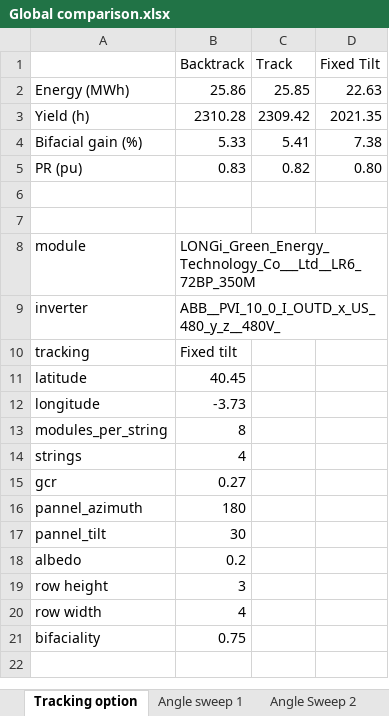
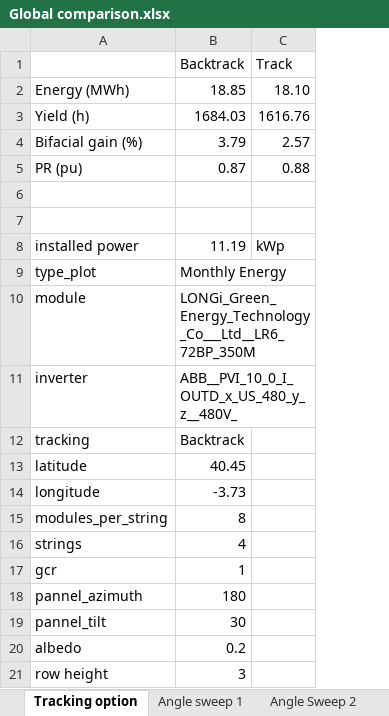
Before and after one commit to jesusMT3/TFG-electrica, an Excel workbook: Solar Tool/Results/Global comparison.xlsx, sheet Tracking option, drawn as a sheet; values as stored, in another font and other column widths than the file's, no borders; charts and pictures not drawn; removed rows and columns are numbered as before the commit, all else as after; the diff names each change by its address in the sheet, - before the commit and + after, or states it on an @@ line.

```diff
--- a/Solar Tool/Results/Global comparison.xlsx (sheet Tracking option)
+++ b/Solar Tool/Results/Global comparison.xlsx (sheet Tracking option)
-column C, rows 1-5: Track | 25.85 | 2309.42 | 5.41 | 0.82
-column D, rows 1-5: Fixed Tilt | 22.63 | 2021.35 | 7.38 | 0.80
+column C, rows 1-5: Track | 18.10 | 1616.76 | 2.57 | 0.88
-B2: 25.86
+B2: 18.85
-B3: 2310.28
+B3: 1684.03
-B4: 5.33
+B4: 3.79
-B5: 0.83
+B5: 0.87
+row 8: installed power | 11.19 | kWp
+row 9: type_plot | Monthly Energy
-B12: Fixed tilt
+B12: Backtrack
-B17: 0.27
+B17: 1
-row 20: row width | 4
-row 21: bifaciality | 0.75
```
Also changed, not shown: sheet Angle Sweep 2, sheet Angle sweep 1, charts or pictures, 3 other files.
